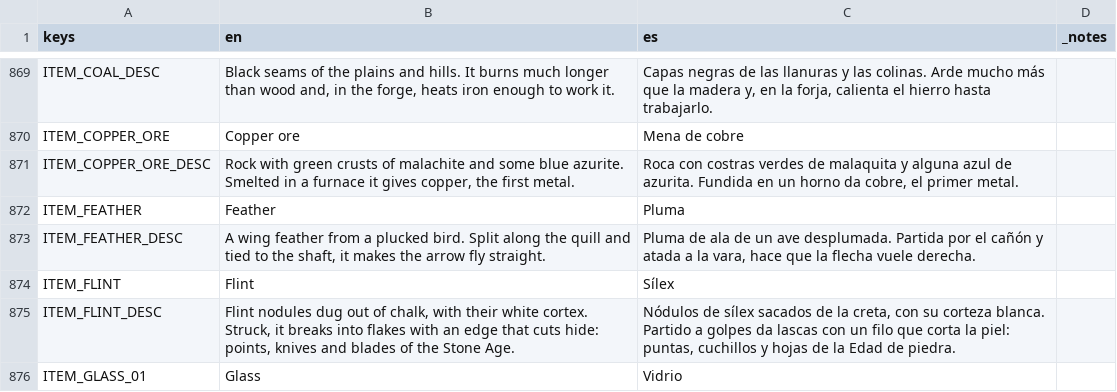
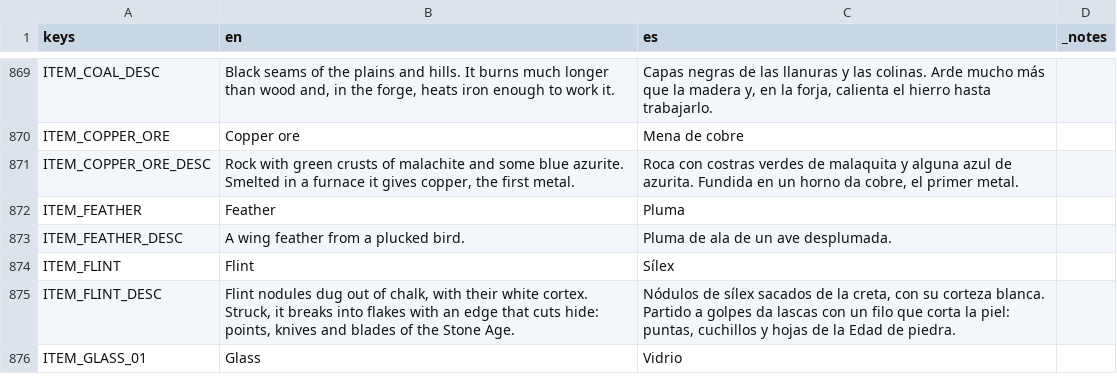
Before and after one commit to DuneD87/landnam, a CSV file: localization/translations.csv, drawn as a sheet; only a part is shown, gaps mark what is left out.

```diff
--- a/localization/translations.csv
+++ b/localization/translations.csv
@@ -872,3 +872,3 @@ ITEM_COPPER_ORE_DESC,"Rock with green crusts of malachite and some blue azurite.
 ITEM_FEATHER,Feather,Pluma,
-ITEM_FEATHER_DESC,"A wing feather from a plucked bird. Split along the quill and tied to the shaft, it makes the arrow fly straight.","Pluma de ala de un ave desplumada. Partida por el cañón y atada a la vara, hace que la flecha vuele derecha.",
+ITEM_FEATHER_DESC,A wing feather from a plucked bird.,Pluma de ala de un ave desplumada.,
 ITEM_FLINT,Flint,Sílex,
```
Also changed, not shown: 3 other files.
